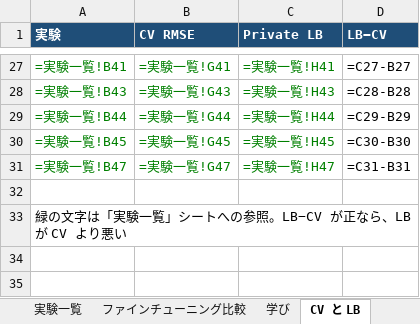
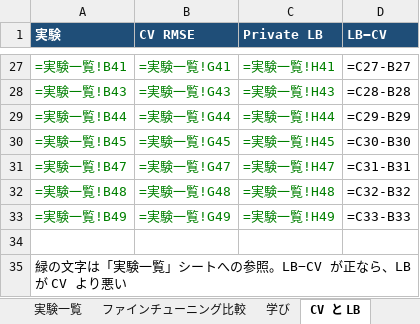
Before and after one commit to hayabusa888a/kaggle_homedepo, an Excel workbook: experiments_summary.xlsx, sheet CV と LB, drawn as a sheet; only a part is shown, gaps mark what is left out; values as stored, in another font and other column widths than the file's, no borders; formulas without a stored value are shown as written; charts and pictures not drawn; the diff names each change by its address in the sheet, - before the commit and + after, or states it on an @@ line.

```diff
--- a/experiments_summary.xlsx (sheet CV と LB)
+++ b/experiments_summary.xlsx (sheet CV と LB)
+row 32: =実験一覧!B48 | =実験一覧!G48 | =実験一覧!H48 | =C32-B32
+row 33: =実験一覧!B49 | =実験一覧!G49 | =実験一覧!H49 | =C33-B33
```
Also changed, not shown: sheet 実験一覧, sheet 概要, charts or pictures, 2 other files.
